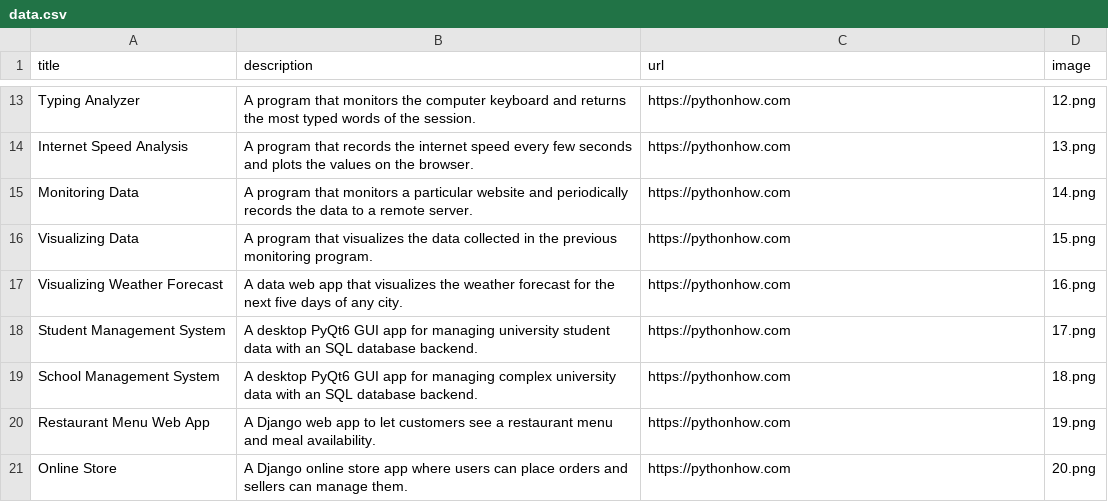
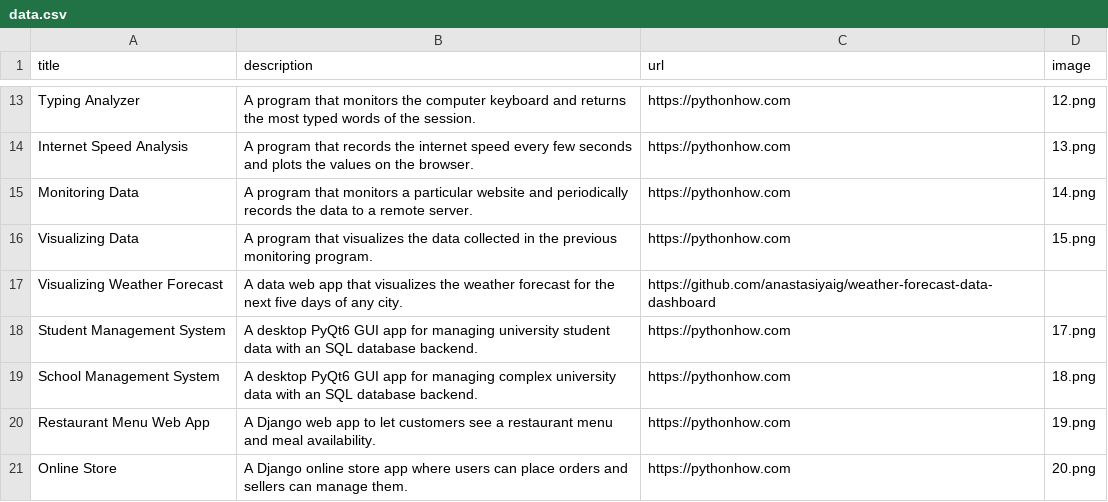
Before and after one commit to anastasiyaig/portfolio-app, a CSV file: data.csv, drawn as a sheet; only a part is shown, gaps mark what is left out.

Commit message:
chore: add a link to weather forecast data dashboard project

```diff
--- a/data.csv
+++ b/data.csv
@@ -16,3 +16,3 @@ Monitoring Data;A program that monitors a particular website and periodically re
 Visualizing Data;A program that visualizes the data collected in the previous monitoring program. ;https://pythonhow.com;15.png
-Visualizing Weather Forecast;A data web app that visualizes the weather forecast for the next five days of any city.;https://pythonhow.com;16.png
+Visualizing Weather Forecast;A data web app that visualizes the weather forecast for the next five days of any city.;https://github.com/anastasiyaig/weather-forecast-data-dashboard
 Student Management System;A desktop PyQt6 GUI app for managing university student data with an SQL database backend.;https://pythonhow.com;17.png
```
